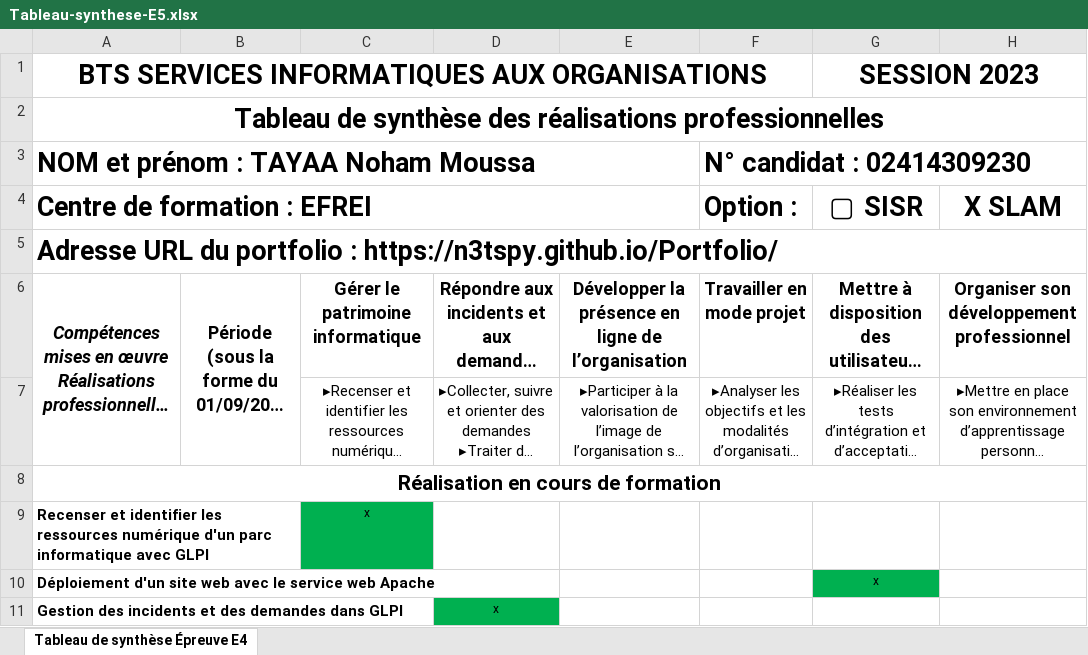
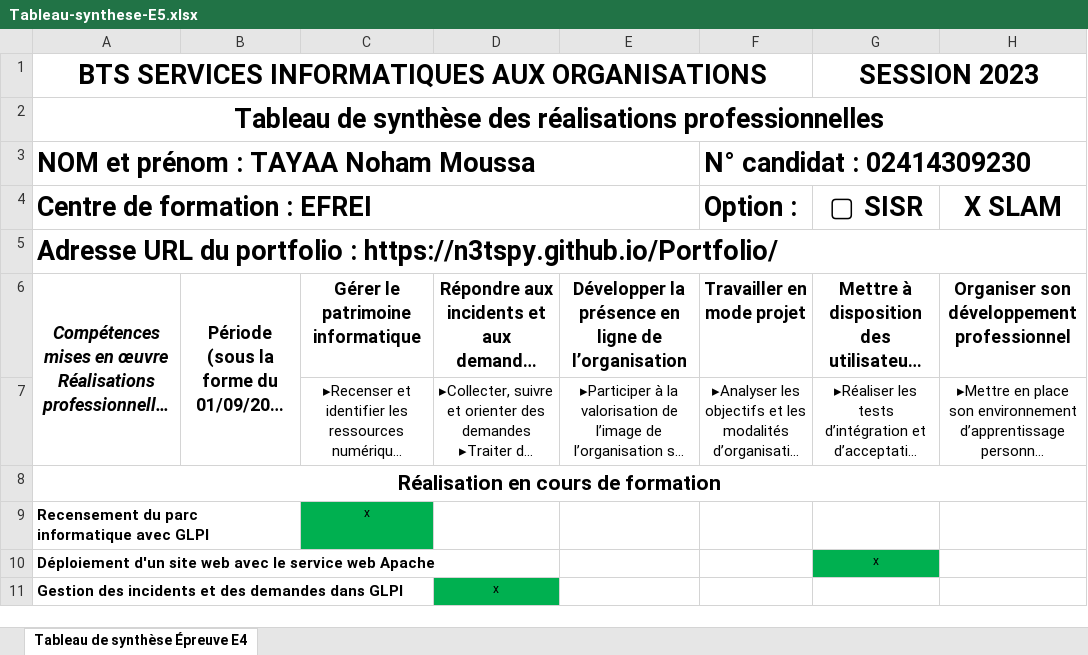
Before and after one commit to n3tspy/Portfolio, an Excel workbook: documents/Tableau-synthese-E5.xlsx, sheet Tableau de synthèse Épreuve E4, drawn as a sheet; only a part is shown; long unchanged cells end in …; values as stored, in another font and other column widths than the file's, no borders; the diff names each change by its address in the sheet, - before the commit and + after, or states it on an @@ line.

```diff
--- a/documents/Tableau-synthese-E5.xlsx (sheet Tableau de synthèse Épreuve E4)
+++ b/documents/Tableau-synthese-E5.xlsx (sheet Tableau de synthèse Épreuve E4)
-A9: Recenser et identifier les ressources numérique d'un parc informatique…
+A9: Recensement du parc informatique…
```
Also changed, not shown: 1 other file.
